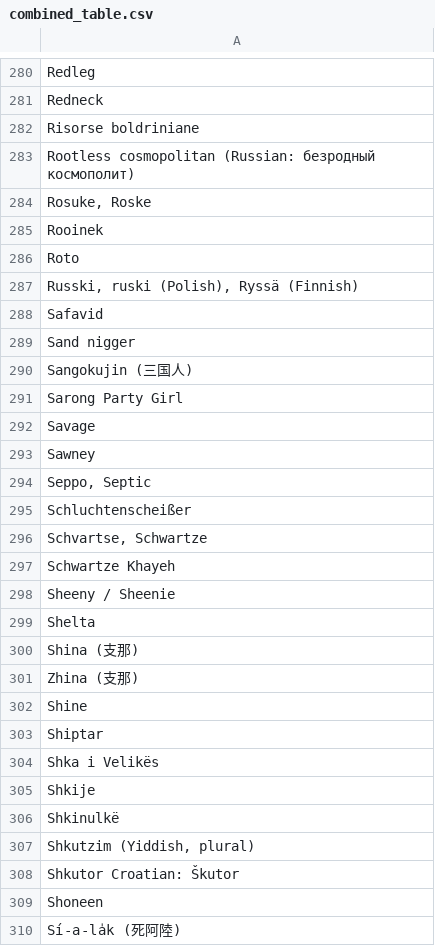
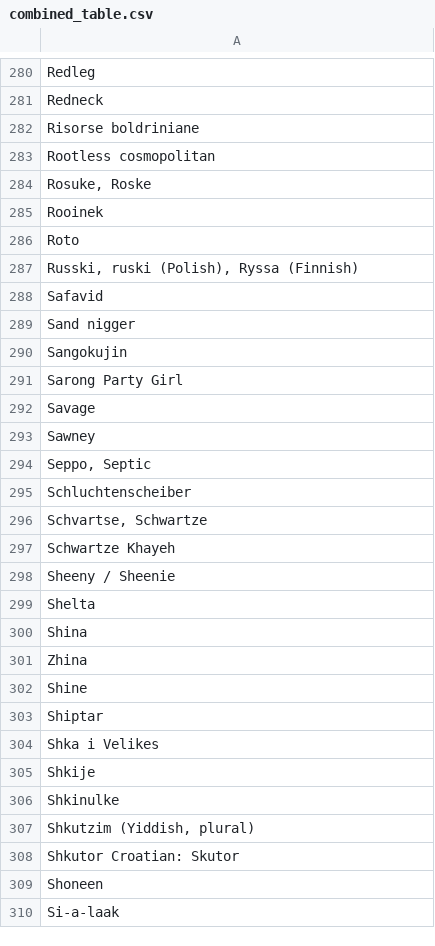
Before and after one commit to Conrad0115/HateObliterator9000, a CSV file: combined_table.csv, drawn as a sheet; only a part is shown, gaps mark what is left out; the diff covers the shown part only.

```diff
--- a/combined_table.csv
+++ b/combined_table.csv
@@ -282,3 +282,3 @@ Redneck
 Risorse boldriniane
-Rootless cosmopolitan (Russian: безродный космополит)
+Rootless cosmopolitan
 "Rosuke, Roske"
@@ -286,6 +286,6 @@ Rooinek
 Roto
-"Russki, ruski (Polish), Ryssä (Finnish)"
+"Russki, ruski (Polish), Ryssa (Finnish)"
 Safavid
 Sand nigger
-Sangokujin (三国人)
+Sangokujin
 Sarong Party Girl
@@ -294,3 +294,3 @@ Sawney
 "Seppo, Septic"
-Schluchtenscheißer
+Schluchtenscheiber
 "Schvartse, Schwartze"
@@ -299,12 +299,12 @@ Sheeny / Sheenie
 Shelta
-Shina (支那)
-Zhina (支那)
+Shina
+Zhina
 Shine
 Shiptar
-Shka i Velikës
+Shka i Velikes
 Shkije
-Shkinulkë
+Shkinulke
 "Shkutzim (Yiddish, plural)"
-Shkutor Croatian: Škutor
+Shkutor Croatian: Skutor
 Shoneen
-Sí-a-la̍k (死阿陸)
+Si-a-laak
```
Also changed, not shown: 56 edited cells elsewhere in this file, 2 other files.
